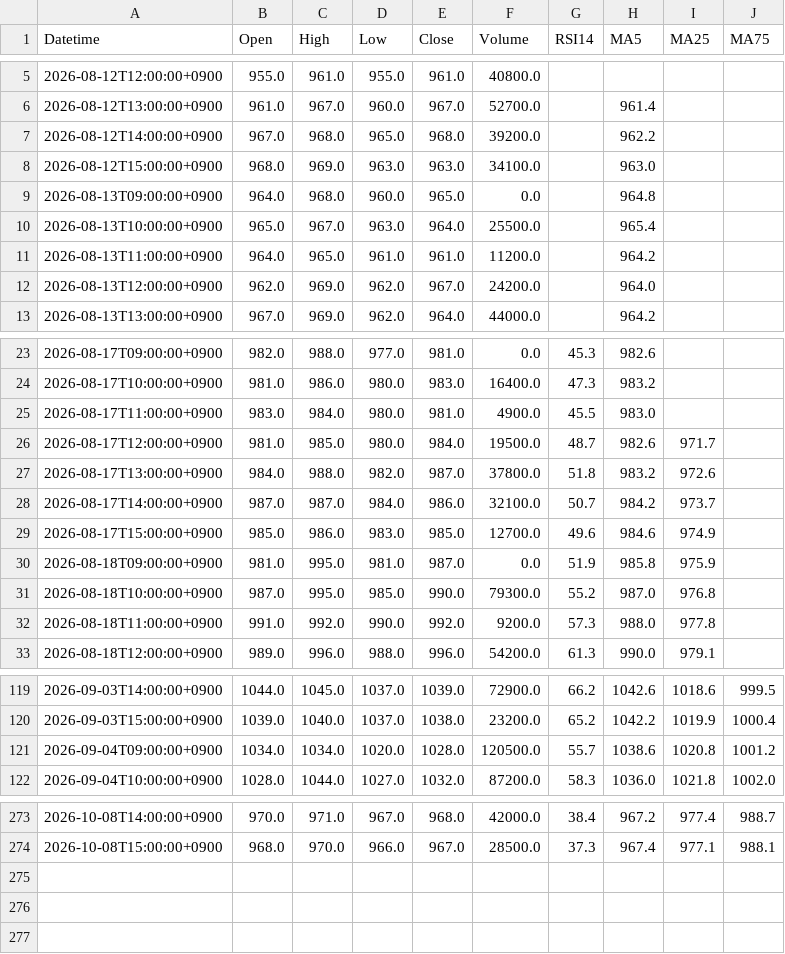
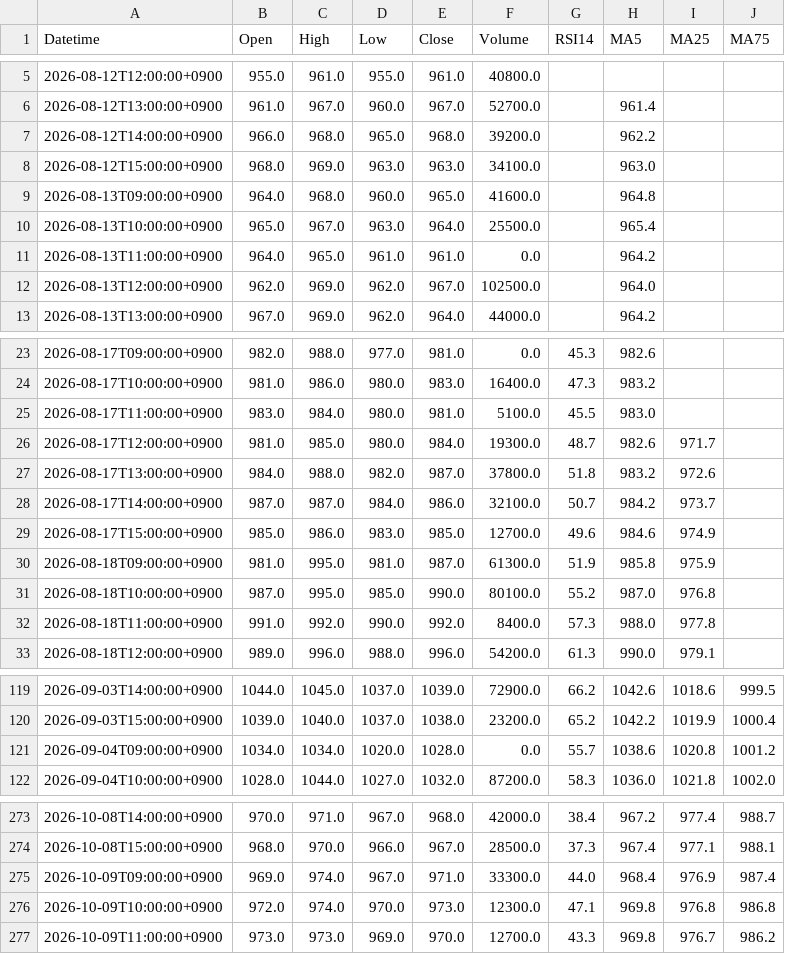
Before and after one commit to yamaccu/marketdata, a CSV file: data/7246_1h.csv, drawn as a sheet; only a part is shown, gaps mark what is left out; the diff covers the shown part only.

```diff
--- a/data/7246_1h.csv
+++ b/data/7246_1h.csv
@@ -6,8 +6,8 @@ Datetime,Open,High,Low,Close,Volume,RSI14,MA5,MA25,MA75
 2026-08-12T13:00:00+0900,961.0,967.0,960.0,967.0,52700.0,,961.4,,
-2026-08-12T14:00:00+0900,967.0,968.0,965.0,968.0,39200.0,,962.2,,
+2026-08-12T14:00:00+0900,966.0,968.0,965.0,968.0,39200.0,,962.2,,
 2026-08-12T15:00:00+0900,968.0,969.0,963.0,963.0,34100.0,,963.0,,
-2026-08-13T09:00:00+0900,964.0,968.0,960.0,965.0,0.0,,964.8,,
+2026-08-13T09:00:00+0900,964.0,968.0,960.0,965.0,41600.0,,964.8,,
 2026-08-13T10:00:00+0900,965.0,967.0,963.0,964.0,25500.0,,965.4,,
-2026-08-13T11:00:00+0900,964.0,965.0,961.0,961.0,11200.0,,964.2,,
-2026-08-13T12:00:00+0900,962.0,969.0,962.0,967.0,24200.0,,964.0,,
+2026-08-13T11:00:00+0900,964.0,965.0,961.0,961.0,0.0,,964.2,,
+2026-08-13T12:00:00+0900,962.0,969.0,962.0,967.0,102500.0,,964.0,,
 2026-08-13T13:00:00+0900,967.0,969.0,962.0,964.0,44000.0,,964.2,,
@@ -24,4 +24,4 @@ Datetime,Open,High,Low,Close,Volume,RSI14,MA5,MA25,MA75
 2026-08-17T10:00:00+0900,981.0,986.0,980.0,983.0,16400.0,47.3,983.2,,
-2026-08-17T11:00:00+0900,983.0,984.0,980.0,981.0,4900.0,45.5,983.0,,
-2026-08-17T12:00:00+0900,981.0,985.0,980.0,984.0,19500.0,48.7,982.6,971.7,
+2026-08-17T11:00:00+0900,983.0,984.0,980.0,981.0,5100.0,45.5,983.0,,
+2026-08-17T12:00:00+0900,981.0,985.0,980.0,984.0,19300.0,48.7,982.6,971.7,
 2026-08-17T13:00:00+0900,984.0,988.0,982.0,987.0,37800.0,51.8,983.2,972.6,
@@ -29,5 +29,5 @@ Datetime,Open,High,Low,Close,Volume,RSI14,MA5,MA25,MA75
 2026-08-17T15:00:00+0900,985.0,986.0,983.0,985.0,12700.0,49.6,984.6,974.9,
-2026-08-18T09:00:00+0900,981.0,995.0,981.0,987.0,0.0,51.9,985.8,975.9,
-2026-08-18T10:00:00+0900,987.0,995.0,985.0,990.0,79300.0,55.2,987.0,976.8,
-2026-08-18T11:00:00+0900,991.0,992.0,990.0,992.0,9200.0,57.3,988.0,977.8,
+2026-08-18T09:00:00+0900,981.0,995.0,981.0,987.0,61300.0,51.9,985.8,975.9,
+2026-08-18T10:00:00+0900,987.0,995.0,985.0,990.0,80100.0,55.2,987.0,976.8,
+2026-08-18T11:00:00+0900,991.0,992.0,990.0,992.0,8400.0,57.3,988.0,977.8,
 2026-08-18T12:00:00+0900,989.0,996.0,988.0,996.0,54200.0,61.3,990.0,979.1,
@@ -120,3 +120,3 @@ Datetime,Open,High,Low,Close,Volume,RSI14,MA5,MA25,MA75
 2026-09-03T15:00:00+0900,1039.0,1040.0,1037.0,1038.0,23200.0,65.2,1042.2,1019.9,1000.4
-2026-09-04T09:00:00+0900,1034.0,1034.0,1020.0,1028.0,120500.0,55.7,1038.6,1020.8,1001.2
+2026-09-04T09:00:00+0900,1034.0,1034.0,1020.0,1028.0,0.0,55.7,1038.6,1020.8,1001.2
 2026-09-04T10:00:00+0900,1028.0,1044.0,1027.0,1032.0,87200.0,58.3,1036.0,1021.8,1002.0
@@ -274 +274,4 @@ Datetime,Open,High,Low,Close,Volume,RSI14,MA5,MA25,MA75
 2026-10-08T15:00:00+0900,968.0,970.0,966.0,967.0,28500.0,37.3,967.4,977.1,988.1
+2026-10-09T09:00:00+0900,969.0,974.0,967.0,971.0,33300.0,44.0,968.4,976.9,987.4
+2026-10-09T10:00:00+0900,972.0,974.0,970.0,973.0,12300.0,47.1,969.8,976.8,986.8
+2026-10-09T11:00:00+0900,973.0,973.0,969.0,970.0,12700.0,43.3,969.8,976.7,986.2
```
Also changed, not shown: 23 edited cells elsewhere in this file, data/6306_1h.csv, data/8023_1h.csv, 41 other files.
